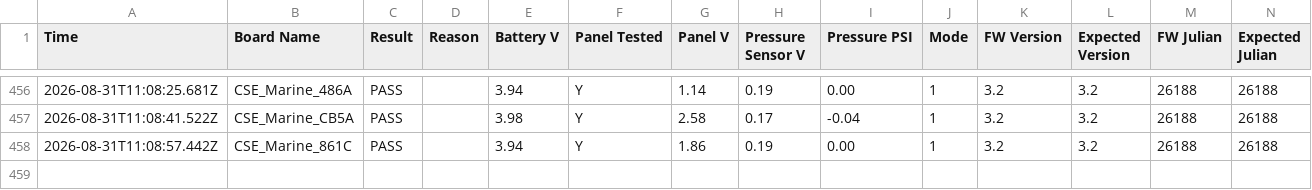
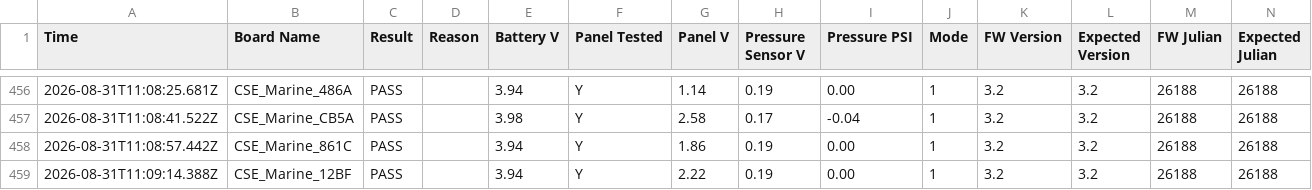
Before and after one commit to gmiedema-cse/Westshore-Testing-Log, a CSV file: test_log.csv, drawn as a sheet; only a part is shown, gaps mark what is left out.

Commit message:
Update test log (458 results)

```diff
--- a/test_log.csv
+++ b/test_log.csv
@@ -458 +458,2 @@ Time,Board Name,Result,Reason,Battery V,Panel Tested,Panel V,Pressure Sensor V,P
 2026-08-31T11:08:57.442Z,CSE_Marine_861C,PASS,,3.94,Y,1.86,0.19,0.00,1,3.2,3.2,26188,26188
+2026-08-31T11:09:14.388Z,CSE_Marine_12BF,PASS,,3.94,Y,2.22,0.19,0.00,1,3.2,3.2,26188,26188
```
